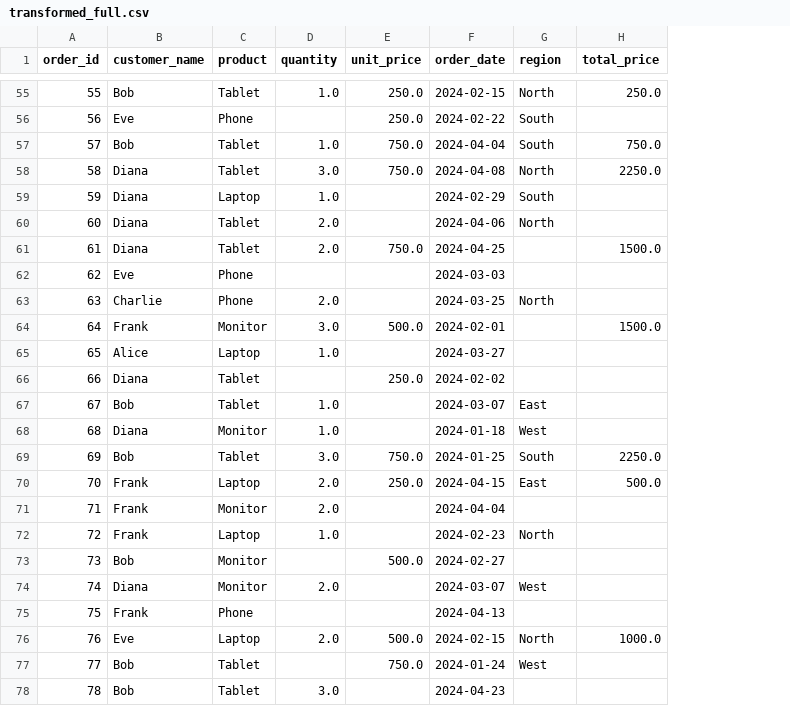
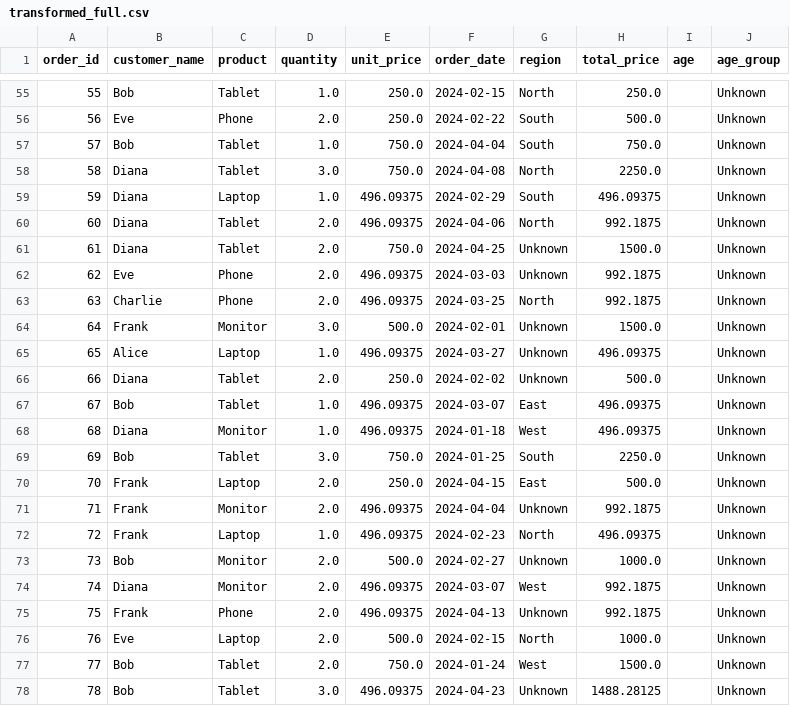
Before and after one commit to sangvivy/DSA2040A_ETL_Midterm_Vivian_386, a CSV file: 2. transformed/transformed_full.csv, drawn as a sheet; only a part is shown, gaps mark what is left out; the diff covers the shown part only; the diff names each change by its address in the sheet, - before the commit and + after, or states it on an @@ line.

```diff
--- a/2. transformed/transformed_full.csv
+++ b/2. transformed/transformed_full.csv
+column I (age), empty
+column J (age_group), rows 55-78: all Unknown
-D56 (quantity): (empty)
+D56 (quantity): 2.0
-H56 (total_price): (empty)
+H56 (total_price): 500.0
-E59:E60 (unit_price): (empty)
+E59:E60 (unit_price): 496.09375
-H59 (total_price): (empty)
+H59 (total_price): 496.09375
-H60 (total_price): (empty)
+H60 (total_price): 992.1875
-G61:G62 (region): (empty)
+G61:G62 (region): Unknown
-D62 (quantity): (empty)
+D62 (quantity): 2.0
-E62:E63 (unit_price): (empty)
+E62:E63 (unit_price): 496.09375
-H62:H63 (total_price): (empty)
+H62:H63 (total_price): 992.1875
-G64:G66 (region): (empty)
+G64:G66 (region): Unknown
-E65 (unit_price): (empty)
+E65 (unit_price): 496.09375
-H65 (total_price): (empty)
+H65 (total_price): 496.09375
-D66 (quantity): (empty)
+D66 (quantity): 2.0
-H66 (total_price): (empty)
+H66 (total_price): 500.0
-E67:E68 (unit_price): (empty)
+E67:E68 (unit_price): 496.09375
-H67:H68 (total_price): (empty)
+H67:H68 (total_price): 496.09375
-E71:E72 (unit_price): (empty)
+E71:E72 (unit_price): 496.09375
-G71 (region): (empty)
+G71 (region): Unknown
-H71 (total_price): (empty)
+H71 (total_price): 992.1875
-H72 (total_price): (empty)
+H72 (total_price): 496.09375
-D73 (quantity): (empty)
+D73 (quantity): 2.0
-G73 (region): (empty)
+G73 (region): Unknown
-H73 (total_price): (empty)
+H73 (total_price): 1000.0
-E74:E75 (unit_price): (empty)
+E74:E75 (unit_price): 496.09375
-H74:H75 (total_price): (empty)
+H74:H75 (total_price): 992.1875
-D75 (quantity): (empty)
+D75 (quantity): 2.0
-G75 (region): (empty)
+G75 (region): Unknown
-D77 (quantity): (empty)
+D77 (quantity): 2.0
-H77 (total_price): (empty)
+H77 (total_price): 1500.0
-E78 (unit_price): (empty)
+E78 (unit_price): 496.09375
-G78 (region): (empty)
+G78 (region): Unknown
-H78 (total_price): (empty)
+H78 (total_price): 1488.28125
```
Also changed, not shown: 97 edited cells elsewhere in this file, 2. transformed/transformed_incremental.csv, 2 other files.
